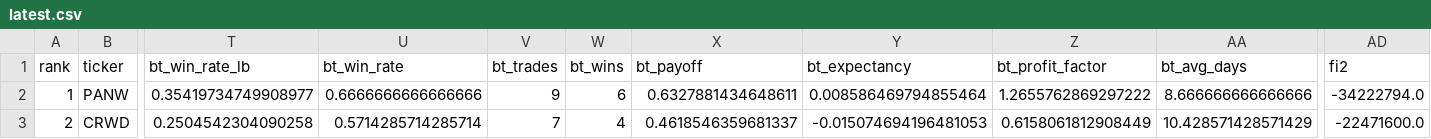
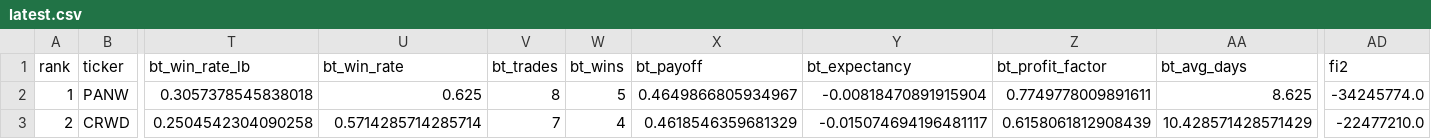
Before and after one commit to Marla62/triple-screen-scan, a CSV file: output/latest.csv, drawn as a sheet; only a part is shown, gaps mark what is left out; the diff names each change by its address in the sheet, - before the commit and + after, or states it on an @@ line.

```diff
--- a/output/latest.csv
+++ b/output/latest.csv
-T2 (bt_win_rate_lb): 0.35419734749908977
+T2 (bt_win_rate_lb): 0.3057378545838018
-U2 (bt_win_rate): 0.6666666666666666
+U2 (bt_win_rate): 0.625
-V2 (bt_trades): 9
+V2 (bt_trades): 8
-W2 (bt_wins): 6
+W2 (bt_wins): 5
-X2 (bt_payoff): 0.6327881434648611
+X2 (bt_payoff): 0.4649866805934967
-Y2 (bt_expectancy): 0.008586469794855464
+Y2 (bt_expectancy): -0.00818470891915904
-Z2 (bt_profit_factor): 1.2655762869297222
+Z2 (bt_profit_factor): 0.7749778009891611
-AA2 (bt_avg_days): 8.666666666666666
+AA2 (bt_avg_days): 8.625
-AD2 (fi2): -34222794.0
+AD2 (fi2): -34245774.0
-X3 (bt_payoff): 0.4618546359681337
+X3 (bt_payoff): 0.4618546359681329
-Y3 (bt_expectancy): -0.015074694196481053
+Y3 (bt_expectancy): -0.015074694196481117
-Z3 (bt_profit_factor): 0.6158061812908449
+Z3 (bt_profit_factor): 0.6158061812908439
-AD3 (fi2): -22471600.0
+AD3 (fi2): -22477210.0
```
Also changed, not shown: 4 other files.
